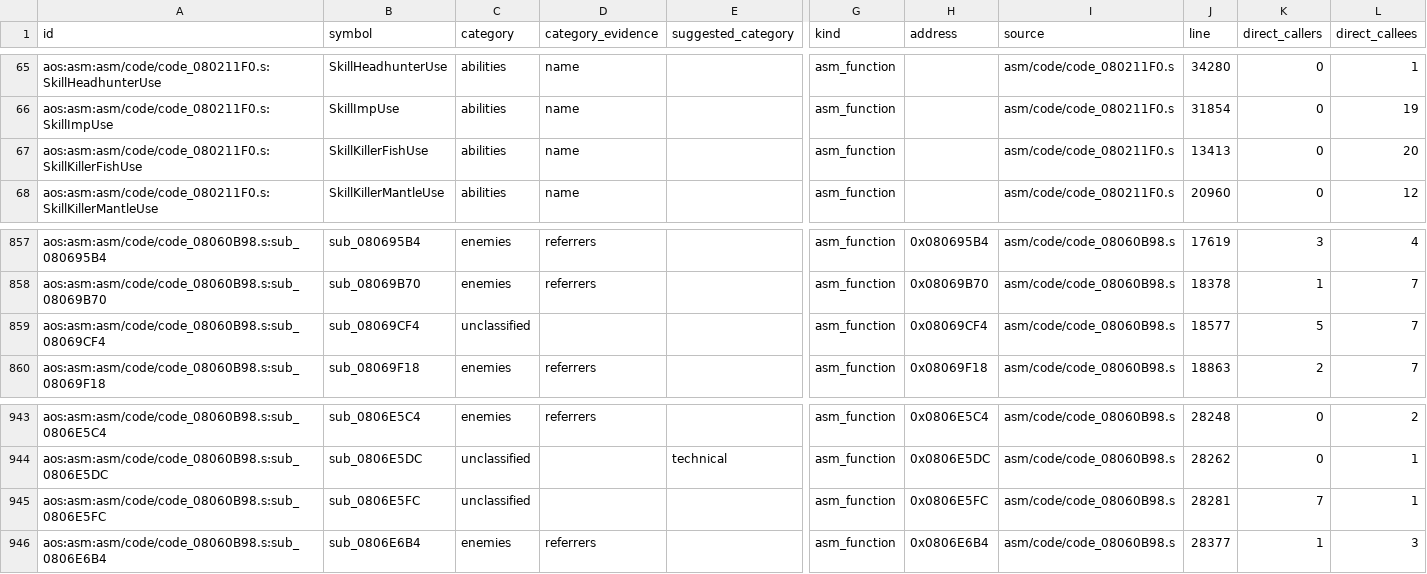
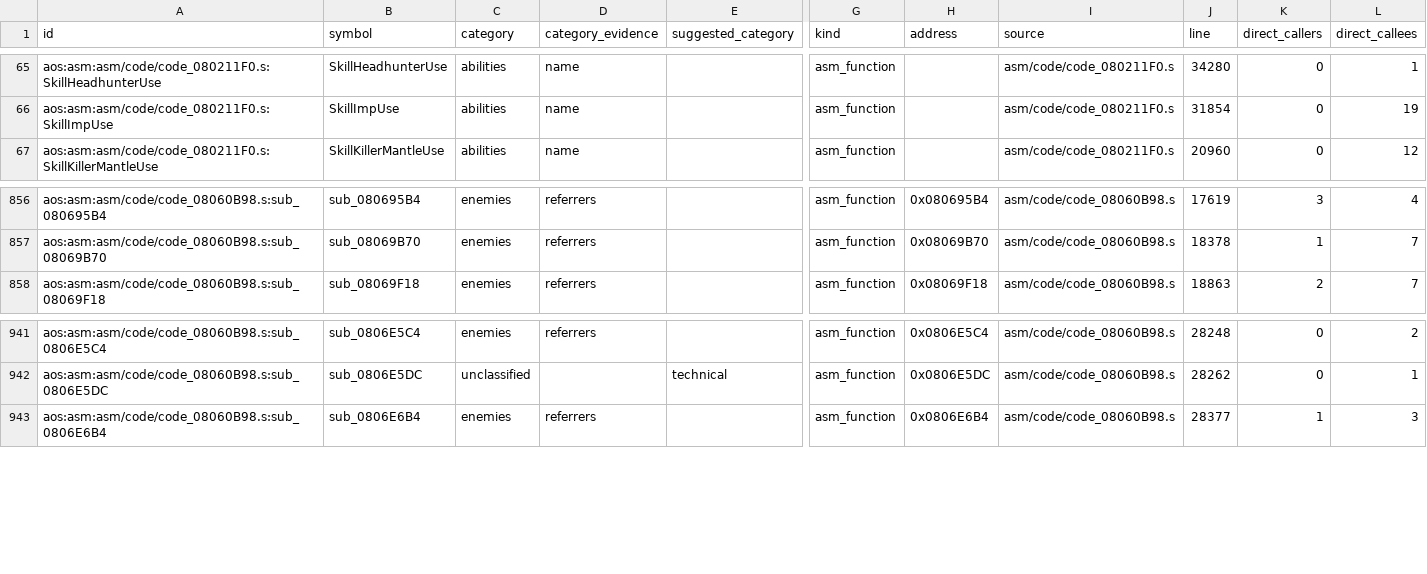
Before and after one commit to wozt/metroidvania, a TSV file: data/native_parity/aos_unassigned_routines.tsv, drawn as a sheet; only a part is shown, gaps mark what is left out; rows hold the shown columns only; the diff names each change by its address in the sheet, - before the commit and + after, or states it on an @@ line.

```diff
--- a/data/native_parity/aos_unassigned_routines.tsv
+++ b/data/native_parity/aos_unassigned_routines.tsv
-row 67: aos:asm:asm/code/code_080211F0.s:SkillKillerFishUse | SkillKillerFishUse | abilities | name |  | asm_function |  | asm/code/code_080211F0.s | 13413 | 0 | 20
-row 859: aos:asm:asm/code/code_08060B98.s:sub_08069CF4 | sub_08069CF4 | unclassified |  |  | asm_function | 0x08069CF4 | asm/code/code_08060B98.s | 18577 | 5 | 7
-row 945: aos:asm:asm/code/code_08060B98.s:sub_0806E5FC | sub_0806E5FC | unclassified |  |  | asm_function | 0x0806E5FC | asm/code/code_08060B98.s | 28281 | 7 | 1
```
Also changed, not shown: data/dashboard/aos_catalog.tsv, data/dashboard/features.tsv, 15 other files.
